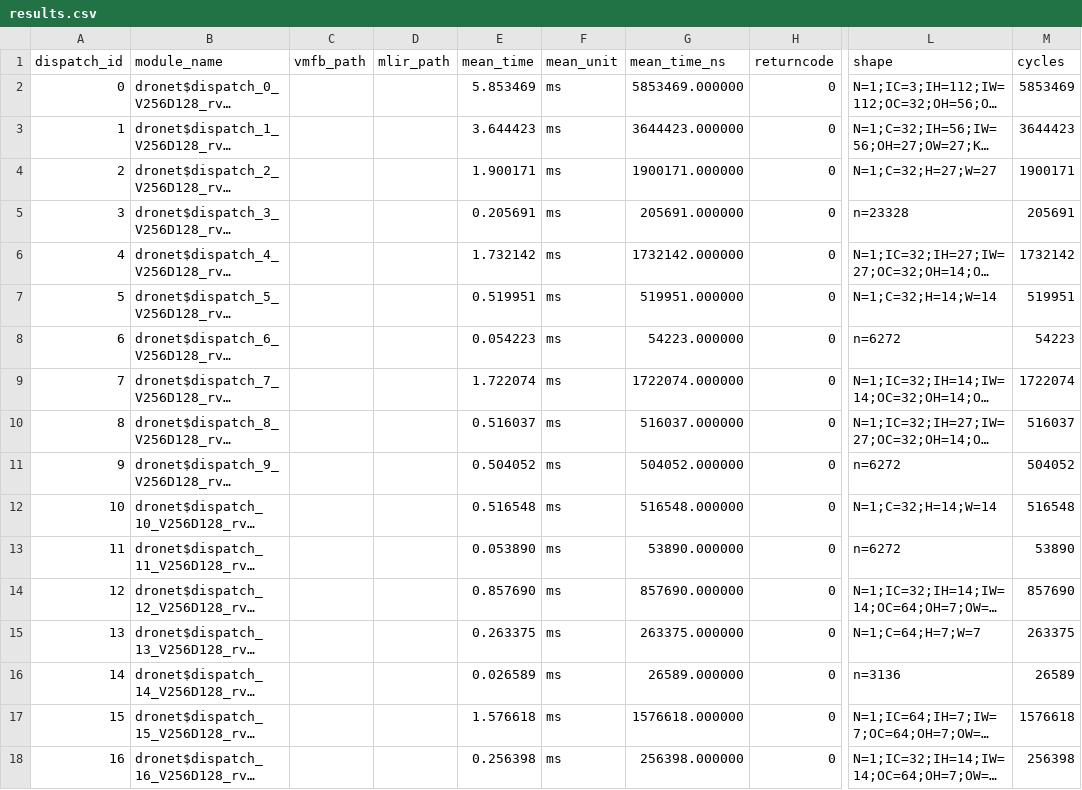
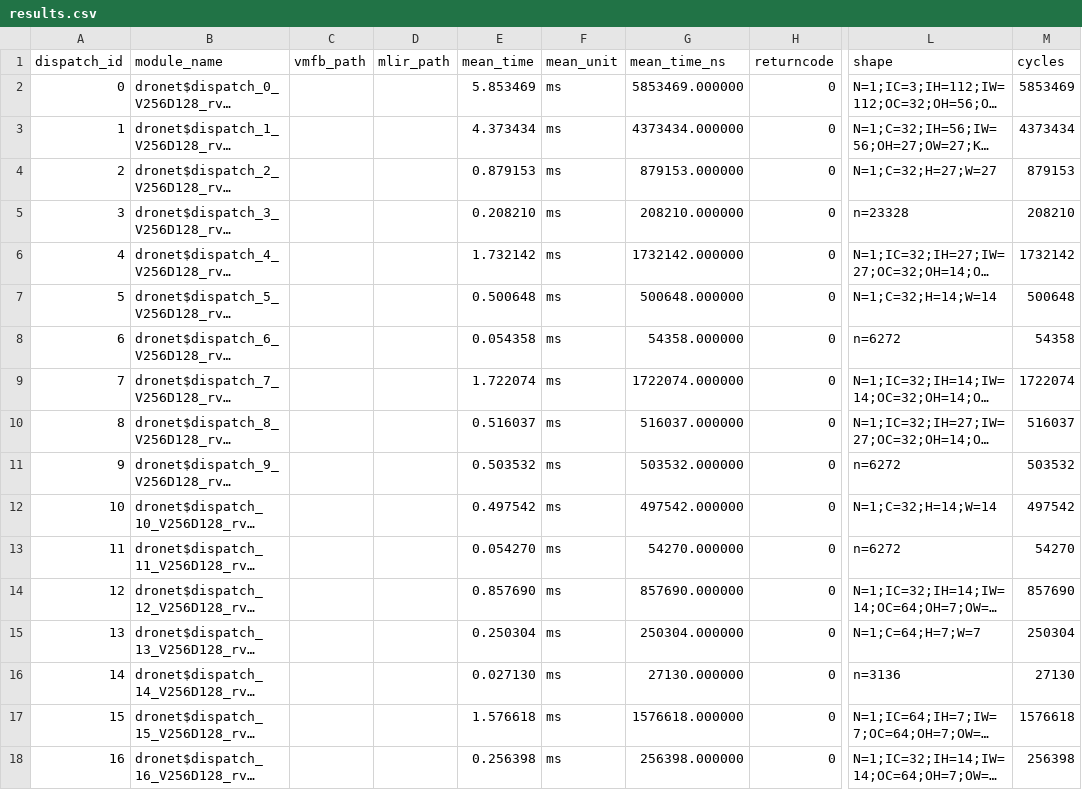
Before and after one commit to ucb-bar/zephyr-chipyard-sw, a CSV file: gen/profile/sweep_v8/V256D128_rvv/firesim_rocket_saturn/dronet/dronet.int8/dronet_firesim_rocket_saturn_V256D128_rvv_dronet.int8/topo_0/results.csv, drawn as a sheet; only a part is shown, gaps mark what is left out; long unchanged cells end in …; the diff covers the shown part only; the diff names each change by its address in the sheet, - before the commit and + after, or states it on an @@ line.

Commit message:
profile DB: bit-exact FireSim recalibration data + rvv mlp_control/yolov8_fused
Preserves measurement data that existed only in the working tree on `garden`, so
it survives a fresh clone elsewhere. Committed on its own branch; the two commits
it sits on (03ee2e2 yolov8_nano hetero cycles, de22a1d dronet hetero cycles) were
also on no remote branch and go up with it.

Contents:

  * 5 recalibrated results.csv under sweep_v8/{V256D128_rvv,gemmini_q31}/
    firesim_rocket_saturn. Values only -- identical dispatch ids, ops and shapes,
    242 insertions against 242 deletions -- i.e. per-dispatch cycle counts
    updated from newer FireSim measurement, not a structural change.
  * new V256D128_rvv/firesim_rocket_saturn profiles for mlp_control and
    yolov8_nano_fused.
  * the *.prebitexact_backup snapshots, which are a DISTINCT third state: they
    differ from the committed HEAD version, so they are not recoverable from
    history and would otherwise be lost.

Deliberately NOT committed: the 5 *.prev20b_backup files. Each is byte-identical
to its committed HEAD version, so git history already holds that state and
tracking them would only add duplicate copies of profile data.

Not used by the freshness study in XPU-RT, which reads
gen/profile/**/firesim_gemmini_opu from the superproject (tracked separately).
This is the recalibration line that commit ae28587's PDB content-hash guard
exists to protect -- the "predicted 70 ms / measured 638 ms" trap.

```diff
--- a/gen/profile/sweep_v8/V256D128_rvv/firesim_rocket_saturn/dronet/dronet.int8/dronet_firesim_rocket_saturn_V256D128_rvv_dronet.int8/topo_0/results.csv
+++ b/gen/profile/sweep_v8/V256D128_rvv/firesim_rocket_saturn/dronet/dronet.int8/dronet_firesim_rocket_saturn_V256D128_rvv_dronet.int8/topo_0/results.csv
-E3 (mean_time): 3.644423
+E3 (mean_time): 4.373434
-G3 (mean_time_ns): 3644423.000000
+G3 (mean_time_ns): 4373434.000000
-M3 (cycles): 3644423
+M3 (cycles): 4373434
-E4 (mean_time): 1.900171
+E4 (mean_time): 0.879153
-G4 (mean_time_ns): 1900171.000000
+G4 (mean_time_ns): 879153.000000
-M4 (cycles): 1900171
+M4 (cycles): 879153
-E5 (mean_time): 0.205691
+E5 (mean_time): 0.208210
-G5 (mean_time_ns): 205691.000000
+G5 (mean_time_ns): 208210.000000
-M5 (cycles): 205691
+M5 (cycles): 208210
-E7 (mean_time): 0.519951
+E7 (mean_time): 0.500648
-G7 (mean_time_ns): 519951.000000
+G7 (mean_time_ns): 500648.000000
-M7 (cycles): 519951
+M7 (cycles): 500648
-E8 (mean_time): 0.054223
+E8 (mean_time): 0.054358
-G8 (mean_time_ns): 54223.000000
+G8 (mean_time_ns): 54358.000000
-M8 (cycles): 54223
+M8 (cycles): 54358
-E11 (mean_time): 0.504052
+E11 (mean_time): 0.503532
-G11 (mean_time_ns): 504052.000000
+G11 (mean_time_ns): 503532.000000
-M11 (cycles): 504052
+M11 (cycles): 503532
-E12 (mean_time): 0.516548
+E12 (mean_time): 0.497542
-G12 (mean_time_ns): 516548.000000
+G12 (mean_time_ns): 497542.000000
-M12 (cycles): 516548
+M12 (cycles): 497542
-E13 (mean_time): 0.053890
+E13 (mean_time): 0.054270
-G13 (mean_time_ns): 53890.000000
+G13 (mean_time_ns): 54270.000000
-M13 (cycles): 53890
+M13 (cycles): 54270
-E15 (mean_time): 0.263375
+E15 (mean_time): 0.250304
-G15 (mean_time_ns): 263375.000000
+G15 (mean_time_ns): 250304.000000
-M15 (cycles): 263375
+M15 (cycles): 250304
-E16 (mean_time): 0.026589
+E16 (mean_time): 0.027130
-G16 (mean_time_ns): 26589.000000
+G16 (mean_time_ns): 27130.000000
-M16 (cycles): 26589
+M16 (cycles): 27130
```
Also changed, not shown: 39 edited cells elsewhere in this file, gen/profile/sweep_v8/V256D128_rvv/firesim_rocket_saturn/yolov8_nano/yolov8_nano.int8/yolov8_nano_firesim_rocket_saturn_V256D128_rvv_yolov8_nano.int8/topo_0/results.csv, gen/profile/sweep_v8/gemmini_q31/firesim_rocket_saturn/dronet/dronet.int8/dronet_firesim_rocket_saturn_gemmini_q31_dronet.int8/topo_0/results.csv, 8 other files.
